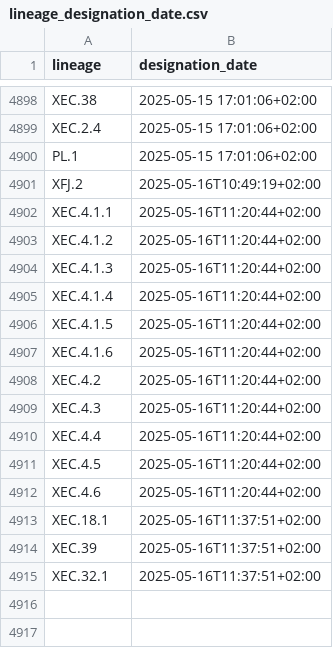
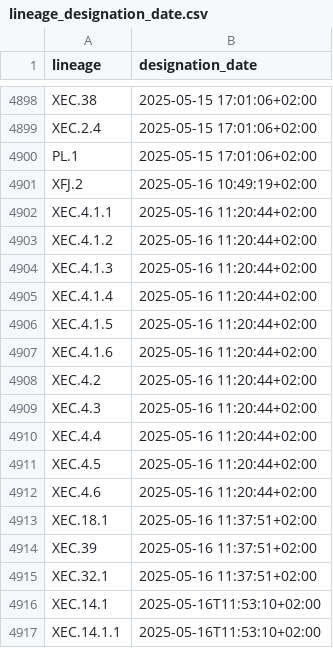
Before and after one commit to ciscorucinski/pango-designation-dates, a CSV file: data/lineage_designation_date.csv, drawn as a sheet; only a part is shown, gaps mark what is left out.

```diff
--- a/data/lineage_designation_date.csv
+++ b/data/lineage_designation_date.csv
@@ -4900,16 +4900,18 @@ XEC.2.4,2025-05-15 17:01:06+02:00
 PL.1,2025-05-15 17:01:06+02:00
-XFJ.2,2025-05-16T10:49:19+02:00
-XEC.4.1.1,2025-05-16T11:20:44+02:00
-XEC.4.1.2,2025-05-16T11:20:44+02:00
-XEC.4.1.3,2025-05-16T11:20:44+02:00
-XEC.4.1.4,2025-05-16T11:20:44+02:00
-XEC.4.1.5,2025-05-16T11:20:44+02:00
-XEC.4.1.6,2025-05-16T11:20:44+02:00
-XEC.4.2,2025-05-16T11:20:44+02:00
-XEC.4.3,2025-05-16T11:20:44+02:00
-XEC.4.4,2025-05-16T11:20:44+02:00
-XEC.4.5,2025-05-16T11:20:44+02:00
-XEC.4.6,2025-05-16T11:20:44+02:00
-XEC.18.1,2025-05-16T11:37:51+02:00
-XEC.39,2025-05-16T11:37:51+02:00
-XEC.32.1,2025-05-16T11:37:51+02:00
+XFJ.2,2025-05-16 10:49:19+02:00
+XEC.4.1.1,2025-05-16 11:20:44+02:00
+XEC.4.1.2,2025-05-16 11:20:44+02:00
+XEC.4.1.3,2025-05-16 11:20:44+02:00
+XEC.4.1.4,2025-05-16 11:20:44+02:00
+XEC.4.1.5,2025-05-16 11:20:44+02:00
+XEC.4.1.6,2025-05-16 11:20:44+02:00
+XEC.4.2,2025-05-16 11:20:44+02:00
+XEC.4.3,2025-05-16 11:20:44+02:00
+XEC.4.4,2025-05-16 11:20:44+02:00
+XEC.4.5,2025-05-16 11:20:44+02:00
+XEC.4.6,2025-05-16 11:20:44+02:00
+XEC.18.1,2025-05-16 11:37:51+02:00
+XEC.39,2025-05-16 11:37:51+02:00
+XEC.32.1,2025-05-16 11:37:51+02:00
+XEC.14.1,2025-05-16T11:53:10+02:00
+XEC.14.1.1,2025-05-16T11:53:10+02:00
```
Also changed, not shown: 1 other file.
